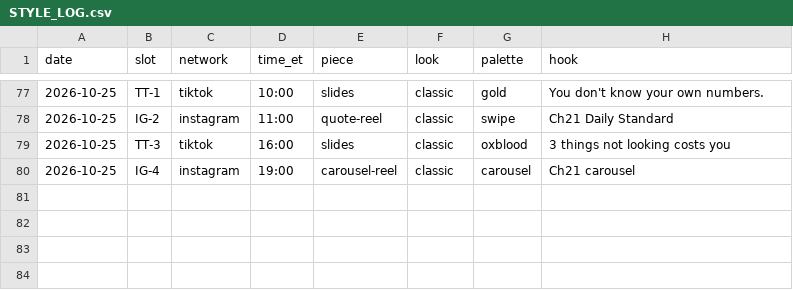
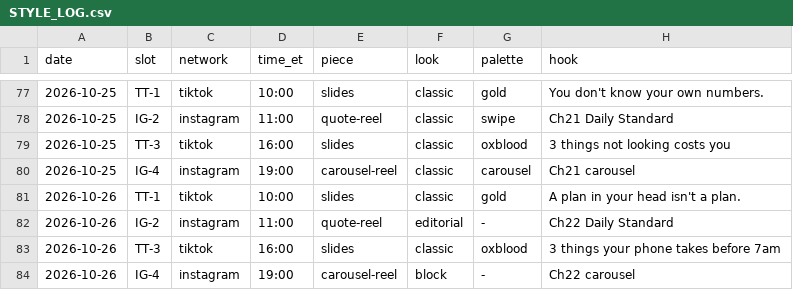
Before and after one commit to jboswell499-ctrl/htr-social, a CSV file: STYLE_LOG.csv, drawn as a sheet; only a part is shown, gaps mark what is left out.

```diff
--- a/STYLE_LOG.csv
+++ b/STYLE_LOG.csv
@@ -80 +80,5 @@ date,slot,network,time_et,piece,look,palette,hook
 2026-10-25,IG-4,instagram,19:00,carousel-reel,classic,carousel,Ch21 carousel
+2026-10-26,TT-1,tiktok,10:00,slides,classic,gold,A plan in your head isn't a plan.
+2026-10-26,IG-2,instagram,11:00,quote-reel,editorial,-,Ch22 Daily Standard
+2026-10-26,TT-3,tiktok,16:00,slides,classic,oxblood,3 things your phone takes before 7am
+2026-10-26,IG-4,instagram,19:00,carousel-reel,block,-,Ch22 carousel
```
Also changed, not shown: 2 other files.
